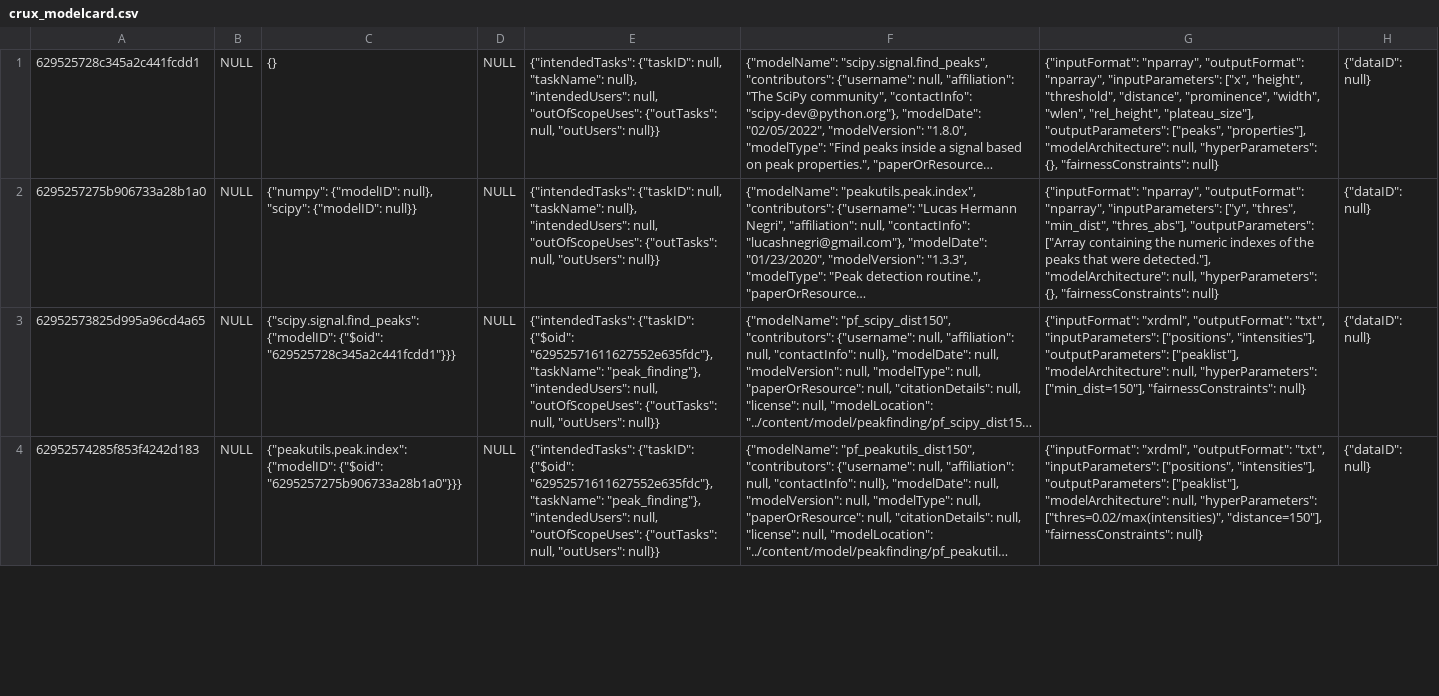
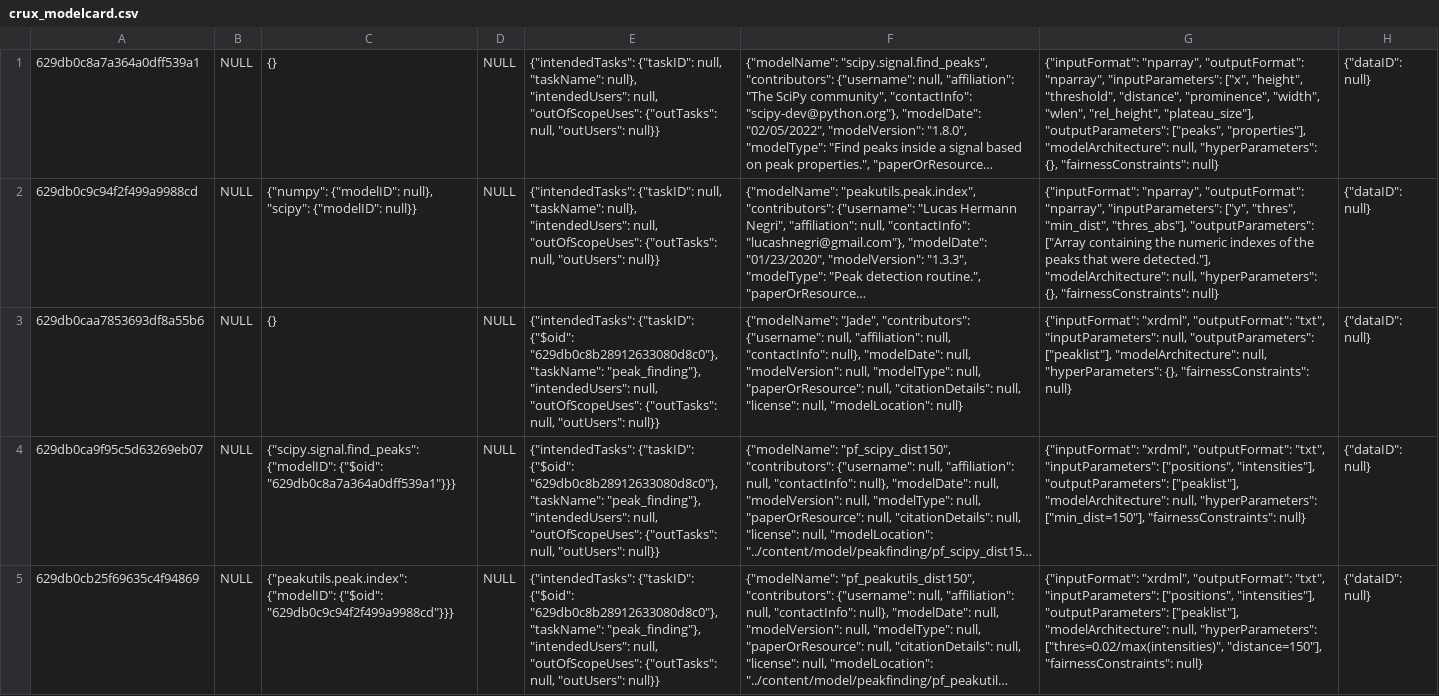
Before and after one commit to crux-project/CRUX, a CSV file: mongodb/exported/CSV/crux_modelcard.csv, drawn as a sheet; only a part is shown; long unchanged cells end in …; addresses are those after the commit; the diff covers the shown part only; the diff names each change by its address in the sheet, - before the commit and + after, or states it on an @@ line.

```diff
--- a/mongodb/exported/CSV/crux_modelcard.csv
+++ b/mongodb/exported/CSV/crux_modelcard.csv
-A1: 629525728c345a2c441fcdd1
+A1: 629db0c8a7a364a0dff539a1
-A2: 6295257275b906733a28b1a0
+A2: 629db0c9c94f2f499a9988cd
+row 3: 629db0caa7853693df8a55b6 | NULL | {} | NULL | {"intendedTasks": {"taskID": {"$oid": "629db0c8b28912633080d8c0"}, "taskName": "peak_finding"}, "intendedUsers": null, "outOfScopeUses": {"outTasks": null, "outUsers": null}} | {"modelName": "Jade", "contributors": {"username": null, "affiliation": null, "contactInfo": null}, "modelDate": null, "modelVersion": null, "modelType": null, "paperOrResource": null, "citationDetails": null, "license": null, "modelLocation": null} | {"inputFormat": "xrdml", "outputFormat": "txt", "inputParameters": null, "outputParameters": ["peaklist"], "modelArchitecture": null, "hyperParameters": {}, "fairnessConstraints": null} | {"dataID": null}
-A4: 62952573825d995a96cd4a65
+A4: 629db0ca9f95c5d63269eb07
-C4: …{"modelID": {"$oid": "629525728c345a2c441fcdd1"}}}
+C4: …{"modelID": {"$oid": "629db0c8a7a364a0dff539a1"}}}
-E4:E5: …{"taskID": {"$oid": "62952571611627552e635fdc"}, "taskName": "peak_finding"},…
+E4:E5: …{"taskID": {"$oid": "629db0c8b28912633080d8c0"}, "taskName": "peak_finding"},…
-A5: 62952574285f853f4242d183
+A5: 629db0cb25f69635c4f94869
-C5: …{"modelID": {"$oid": "6295257275b906733a28b1a0"}}}
+C5: …{"modelID": {"$oid": "629db0c9c94f2f499a9988cd"}}}
```
Also changed, not shown: 1 removed row and 39 edited cells elsewhere in this file, mongodb/exported/CSV/crux_source.csv, 18 other files.
